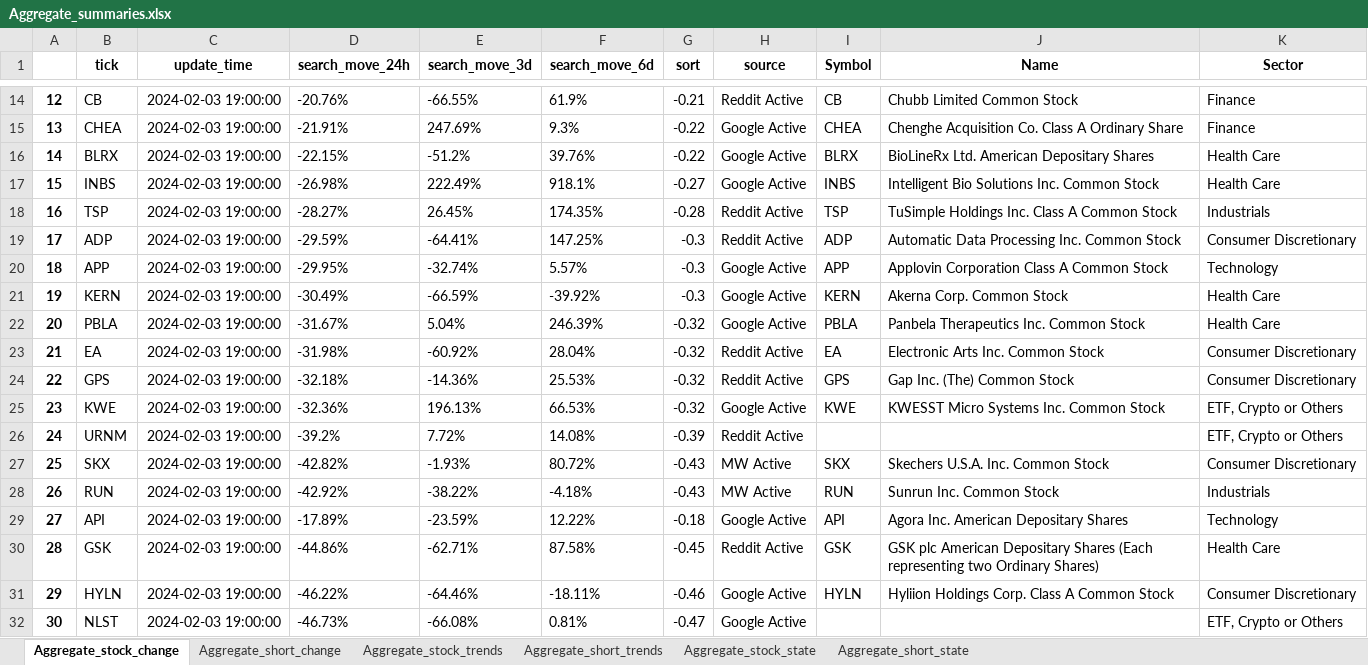
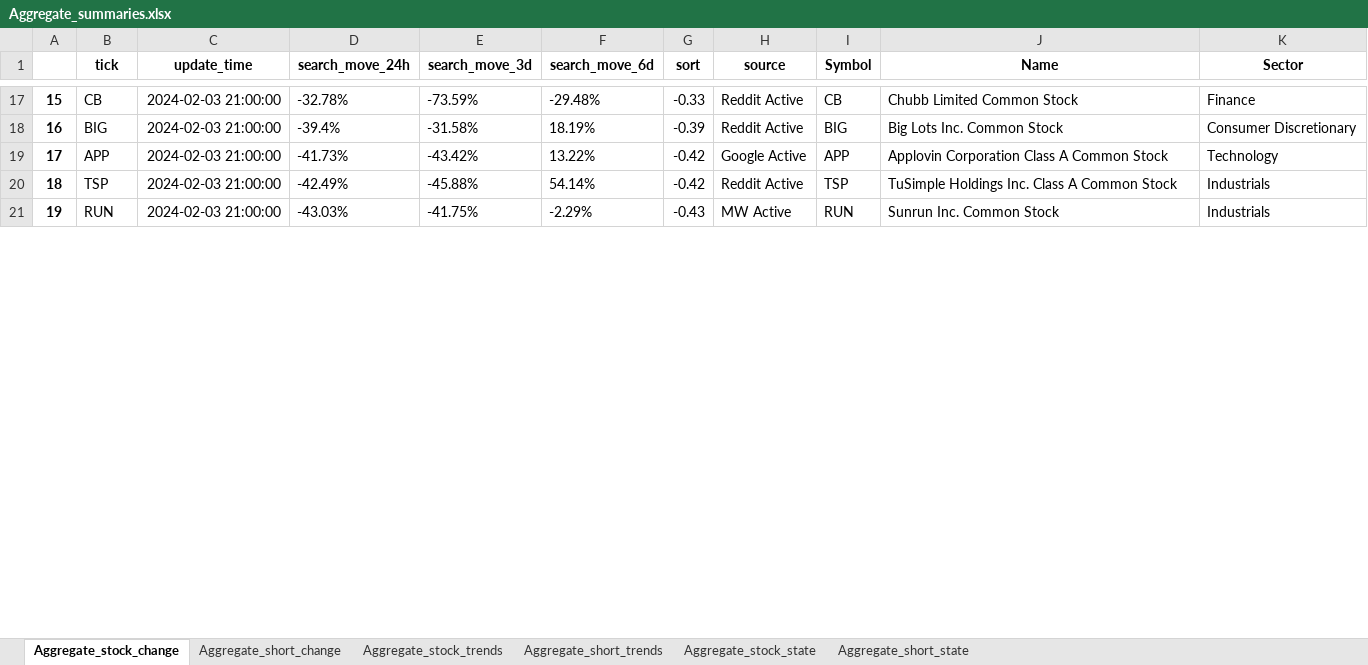
Before and after one commit to datasciencetemple/Trends, an Excel workbook: Aggregate_summaries.xlsx, sheet Aggregate_stock_change, drawn as a sheet; only a part is shown, gaps mark what is left out; values as stored, in another font and other column widths than the file's, no borders; removed rows and columns are numbered as before the commit, all else as after; the diff covers the shown part only; the diff names each change by its address in the sheet, - before the commit and + after, or states it on an @@ line.

Commit message:
Update Time:2024-02-03 21:00:00

```diff
--- a/Aggregate_summaries.xlsx (sheet Aggregate_stock_change)
+++ b/Aggregate_summaries.xlsx (sheet Aggregate_stock_change)
@@ column A renumbered from row 11 down @@
-C17 (update_time): 2024-02-03 19:00:00
+C17 (update_time): 2024-02-03 21:00:00
-D17 (search_move_24h): -20.76%
+D17 (search_move_24h): -32.78%
-E17 (search_move_3d): -66.55%
+E17 (search_move_3d): -73.59%
-F17 (search_move_6d): 61.9%
+F17 (search_move_6d): -29.48%
-G17 (sort): -0.21
+G17 (sort): -0.33
-row 15: 13 | CHEA | 2024-02-03 19:00:00 | -21.91% | 247.69% | 9.3% | -0.22 | Google Active | CHEA | Chenghe Acquisition Co. Class A Ordinary Share | Finance
-row 16: 14 | BLRX | 2024-02-03 19:00:00 | -22.15% | -51.2% | 39.76% | -0.22 | Google Active | BLRX | BioLineRx Ltd. American Depositary Shares | Health Care
-row 17: 15 | INBS | 2024-02-03 19:00:00 | -26.98% | 222.49% | 918.1% | -0.27 | Google Active | INBS | Intelligent Bio Solutions Inc. Common Stock | Health Care
-row 18: 16 | TSP | 2024-02-03 19:00:00 | -28.27% | 26.45% | 174.35% | -0.28 | Reddit Active | TSP | TuSimple Holdings Inc. Class A Common Stock | Industrials
-row 19: 17 | ADP | 2024-02-03 19:00:00 | -29.59% | -64.41% | 147.25% | -0.3 | Reddit Active | ADP | Automatic Data Processing Inc. Common Stock | Consumer Discretionary
+row 18: 16 | BIG | 2024-02-03 21:00:00 | -39.4% | -31.58% | 18.19% | -0.39 | Reddit Active | BIG | Big Lots Inc. Common Stock | Consumer Discretionary
-C19 (update_time): 2024-02-03 19:00:00
+C19 (update_time): 2024-02-03 21:00:00
-D19 (search_move_24h): -29.95%
+D19 (search_move_24h): -41.73%
-E19 (search_move_3d): -32.74%
+E19 (search_move_3d): -43.42%
-F19 (search_move_6d): 5.57%
+F19 (search_move_6d): 13.22%
-G19 (sort): -0.3
+G19 (sort): -0.42
-row 21: 19 | KERN | 2024-02-03 19:00:00 | -30.49% | -66.59% | -39.92% | -0.3 | Google Active | KERN | Akerna Corp. Common Stock | Health Care
-row 22: 20 | PBLA | 2024-02-03 19:00:00 | -31.67% | 5.04% | 246.39% | -0.32 | Google Active | PBLA | Panbela Therapeutics Inc. Common Stock | Health Care
-row 23: 21 | EA | 2024-02-03 19:00:00 | -31.98% | -60.92% | 28.04% | -0.32 | Reddit Active | EA | Electronic Arts Inc. Common Stock | Consumer Discretionary
-row 24: 22 | GPS | 2024-02-03 19:00:00 | -32.18% | -14.36% | 25.53% | -0.32 | Reddit Active | GPS | Gap Inc. (The) Common Stock | Consumer Discretionary
-row 25: 23 | KWE | 2024-02-03 19:00:00 | -32.36% | 196.13% | 66.53% | -0.32 | Google Active | KWE | KWESST Micro Systems Inc. Common Stock | ETF, Crypto or Others
-row 26: 24 | URNM | 2024-02-03 19:00:00 | -39.2% | 7.72% | 14.08% | -0.39 | Reddit Active |  |  | ETF, Crypto or Others
-row 27: 25 | SKX | 2024-02-03 19:00:00 | -42.82% | -1.93% | 80.72% | -0.43 | MW Active | SKX | Skechers U.S.A. Inc. Common Stock | Consumer Discretionary
+row 20: 18 | TSP | 2024-02-03 21:00:00 | -42.49% | -45.88% | 54.14% | -0.42 | Reddit Active | TSP | TuSimple Holdings Inc. Class A Common Stock | Industrials
-C21 (update_time): 2024-02-03 19:00:00
+C21 (update_time): 2024-02-03 21:00:00
-D21 (search_move_24h): -42.92%
+D21 (search_move_24h): -43.03%
-E21 (search_move_3d): -38.22%
+E21 (search_move_3d): -41.75%
-F21 (search_move_6d): -4.18%
+F21 (search_move_6d): -2.29%
-row 29: 27 | API | 2024-02-03 19:00:00 | -17.89% | -23.59% | 12.22% | -0.18 | Google Active | API | Agora Inc. American Depositary Shares | Technology
-row 30: 28 | GSK | 2024-02-03 19:00:00 | -44.86% | -62.71% | 87.58% | -0.45 | Reddit Active | GSK | GSK plc American Depositary Shares (Each representing two Ordinary Shares) | Health Care
-row 31: 29 | HYLN | 2024-02-03 19:00:00 | -46.22% | -64.46% | -18.11% | -0.46 | Google Active | HYLN | Hyliion Holdings Corp. Class A Common Stock | Consumer Discretionary
-row 32: 30 | NLST | 2024-02-03 19:00:00 | -46.73% | -66.08% | 0.81% | -0.47 | Google Active |  |  | ETF, Crypto or Others
```
Also changed, not shown: 48 added rows, 33 removed rows and 78 edited cells elsewhere in this sheet, sheet Aggregate_stock_trends, sheet Aggregate_short_trends, sheet Aggregate_stock_state, sheet Aggregate_short_state, sheet Aggregate_short_change.
